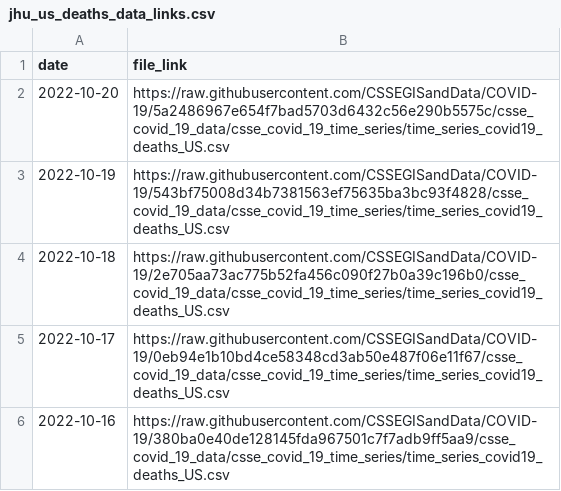
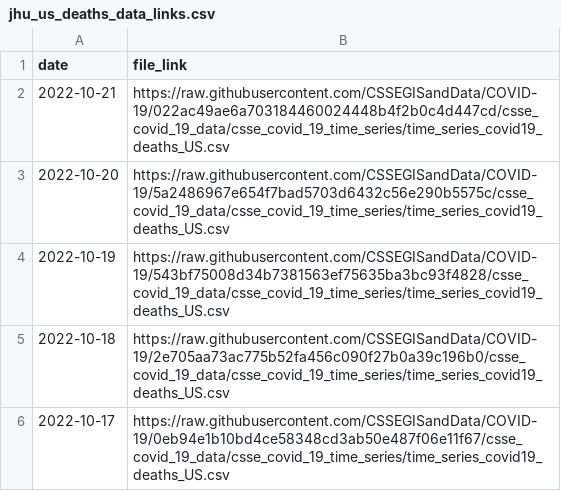
Before and after one commit to Serena-Wang/covidData, a CSV file: data/jhu_us_deaths_data_links.csv, drawn as a sheet; only a part is shown; the shorter side is filled out with more unchanged rows.

```diff
--- a/data/jhu_us_deaths_data_links.csv
+++ b/data/jhu_us_deaths_data_links.csv
@@ -1,2 +1,3 @@
 "date","file_link"
+2022-10-21,"https://raw.githubusercontent.com/CSSEGISandData/COVID-19/022ac49ae6a703184460024448b4f2b0c4d447cd/csse_covid_19_data/csse_covid_19_time_series/time_series_covid19_deaths_US.csv"
 2022-10-20,"https://raw.githubusercontent.com/CSSEGISandData/COVID-19/5a2486967e654f7bad5703d6432c56e290b5575c/csse_covid_19_data/csse_covid_19_time_series/time_series_covid19_deaths_US.csv"
```
Also changed, not shown: data/jhu_global_deaths_data_links.csv, data/jhu_us_cases_data_links.csv, 1 other file.
